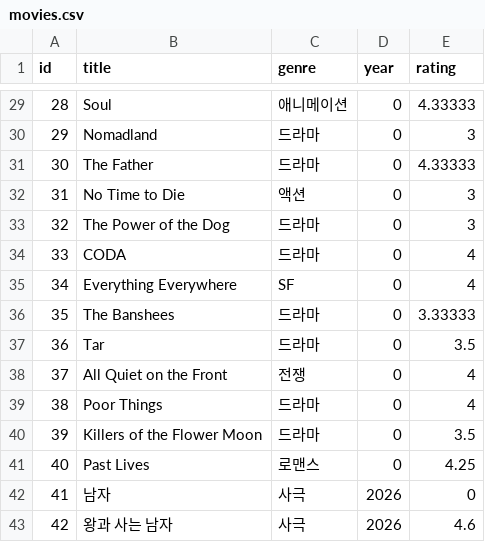
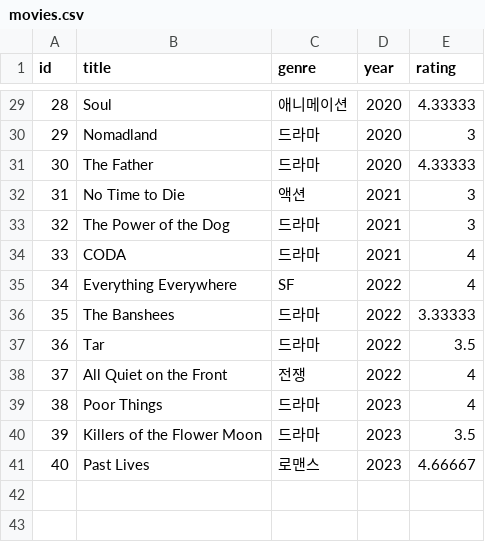
Before and after one commit to Surrenderhs/movie-recommender, a CSV file: data/movies.csv, drawn as a sheet; only a part is shown, gaps mark what is left out; the diff covers the shown part only.

```diff
--- a/data/movies.csv
+++ b/data/movies.csv
@@ -29,15 +29,13 @@ id,title,genre,year,rating
-28,Soul,애니메이션,0,4.33333
-29,Nomadland,드라마,0,3
-30,The Father,드라마,0,4.33333
-31,No Time to Die,액션,0,3
-32,The Power of the Dog,드라마,0,3
-33,CODA,드라마,0,4
-34,Everything Everywhere,SF,0,4
-35,The Banshees,드라마,0,3.33333
-36,Tar,드라마,0,3.5
-37,All Quiet on the Front,전쟁,0,4
-38,Poor Things,드라마,0,4
-39,Killers of the Flower Moon,드라마,0,3.5
-40,Past Lives,로맨스,0,4.25
-41,남자,사극,2026,0
-42,왕과 사는 남자,사극,2026,4.6
+28,Soul,애니메이션,2020,4.33333
+29,Nomadland,드라마,2020,3
+30,The Father,드라마,2020,4.33333
+31,No Time to Die,액션,2021,3
+32,The Power of the Dog,드라마,2021,3
+33,CODA,드라마,2021,4
+34,Everything Everywhere,SF,2022,4
+35,The Banshees,드라마,2022,3.33333
+36,Tar,드라마,2022,3.5
+37,All Quiet on the Front,전쟁,2022,4
+38,Poor Things,드라마,2023,4
+39,Killers of the Flower Moon,드라마,2023,3.5
+40,Past Lives,로맨스,2023,4.66667
```
Also changed, not shown: 27 edited cells elsewhere in this file, data/ratings.csv, 7 other files.
